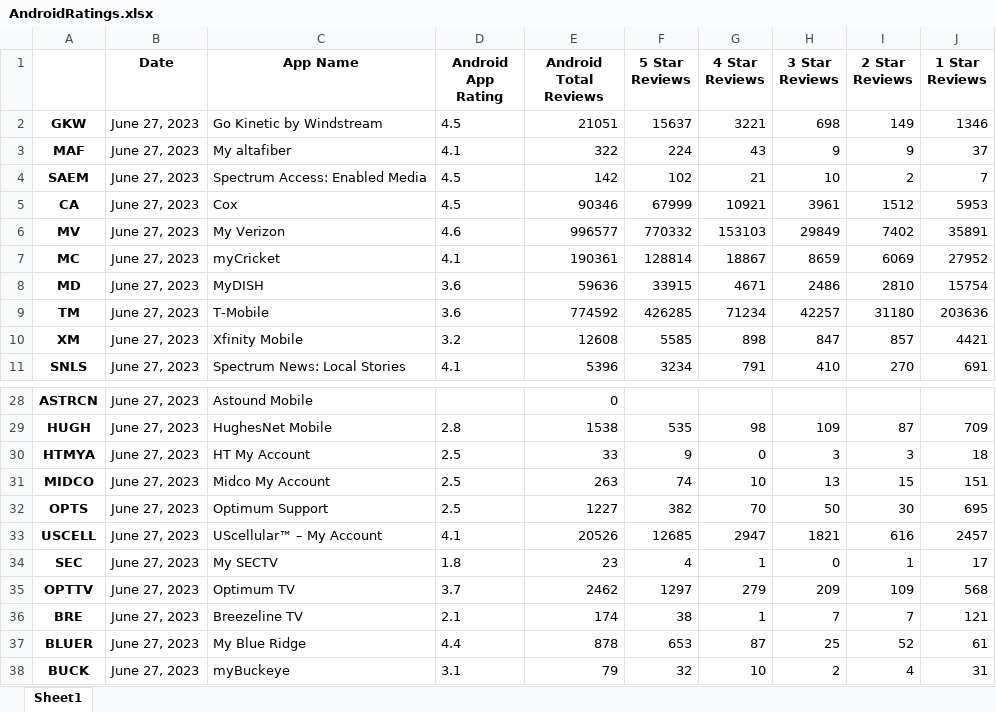
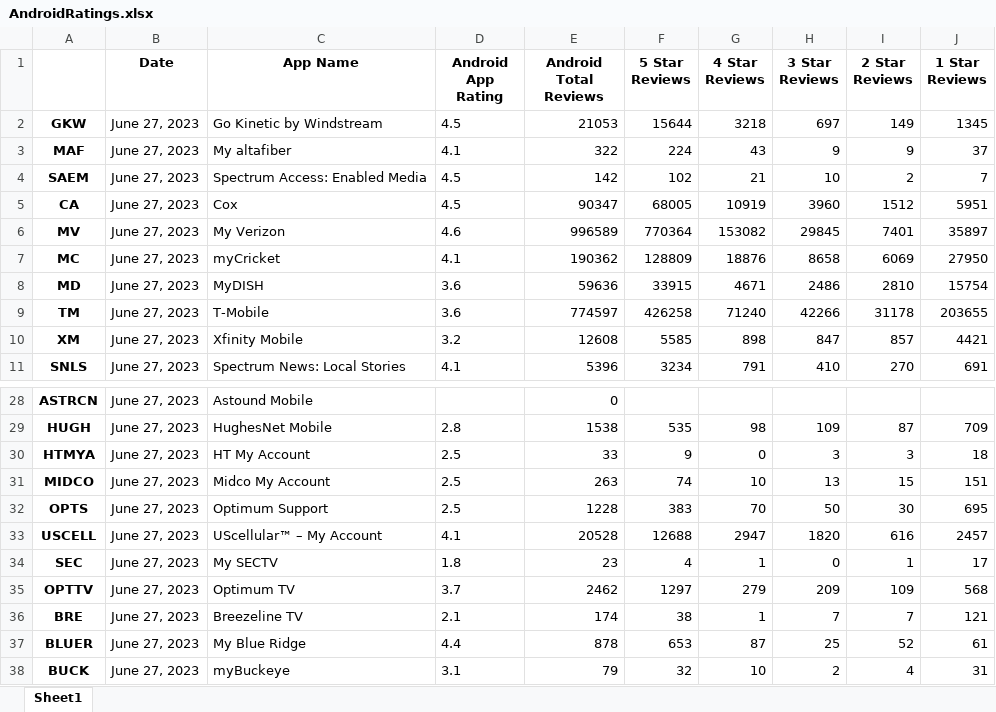
Before and after one commit to svp5506/App-Store-Stats-Scraper, an Excel workbook: AndroidRatings.xlsx, sheet Sheet1, drawn as a sheet; only a part is shown, gaps mark what is left out; values as stored, in another font and other column widths than the file's, no borders; the diff covers the shown part only; the diff names each change by its address in the sheet, - before the commit and + after, or states it on an @@ line.

Commit message:
Pivot Table

```diff
--- a/AndroidRatings.xlsx (sheet Sheet1)
+++ b/AndroidRatings.xlsx (sheet Sheet1)
-E2 (Android Total Reviews): 21051
+E2 (Android Total Reviews): 21053
-F2 (5 Star Reviews): 15637
+F2 (5 Star Reviews): 15644
-G2 (4 Star Reviews): 3221
+G2 (4 Star Reviews): 3218
-H2 (3 Star Reviews): 698
+H2 (3 Star Reviews): 697
-J2 (1 Star Reviews): 1346
+J2 (1 Star Reviews): 1345
-E5 (Android Total Reviews): 90346
+E5 (Android Total Reviews): 90347
-F5 (5 Star Reviews): 67999
+F5 (5 Star Reviews): 68005
-G5 (4 Star Reviews): 10921
+G5 (4 Star Reviews): 10919
-H5 (3 Star Reviews): 3961
+H5 (3 Star Reviews): 3960
-J5 (1 Star Reviews): 5953
+J5 (1 Star Reviews): 5951
-E6 (Android Total Reviews): 996577
+E6 (Android Total Reviews): 996589
-F6 (5 Star Reviews): 770332
+F6 (5 Star Reviews): 770364
-G6 (4 Star Reviews): 153103
+G6 (4 Star Reviews): 153082
-H6 (3 Star Reviews): 29849
+H6 (3 Star Reviews): 29845
-I6 (2 Star Reviews): 7402
+I6 (2 Star Reviews): 7401
-J6 (1 Star Reviews): 35891
+J6 (1 Star Reviews): 35897
-E7 (Android Total Reviews): 190361
+E7 (Android Total Reviews): 190362
-F7 (5 Star Reviews): 128814
+F7 (5 Star Reviews): 128809
-G7 (4 Star Reviews): 18867
+G7 (4 Star Reviews): 18876
-H7 (3 Star Reviews): 8659
+H7 (3 Star Reviews): 8658
-J7 (1 Star Reviews): 27952
+J7 (1 Star Reviews): 27950
-E9 (Android Total Reviews): 774592
+E9 (Android Total Reviews): 774597
-F9 (5 Star Reviews): 426285
+F9 (5 Star Reviews): 426258
-G9 (4 Star Reviews): 71234
+G9 (4 Star Reviews): 71240
-H9 (3 Star Reviews): 42257
+H9 (3 Star Reviews): 42266
-I9 (2 Star Reviews): 31180
+I9 (2 Star Reviews): 31178
-J9 (1 Star Reviews): 203636
+J9 (1 Star Reviews): 203655
-E32 (Android Total Reviews): 1227
+E32 (Android Total Reviews): 1228
-F32 (5 Star Reviews): 382
+F32 (5 Star Reviews): 383
-E33 (Android Total Reviews): 20526
+E33 (Android Total Reviews): 20528
-F33 (5 Star Reviews): 12685
+F33 (5 Star Reviews): 12688
-H33 (3 Star Reviews): 1821
+H33 (3 Star Reviews): 1820
```
Also changed, not shown: 54 edited cells elsewhere in this sheet, combinedRatings.xlsx, 1 other file.
